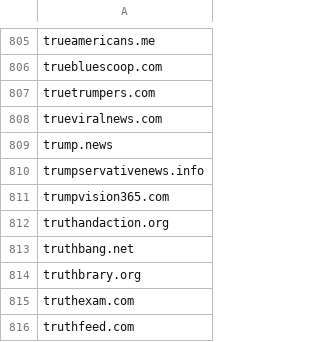
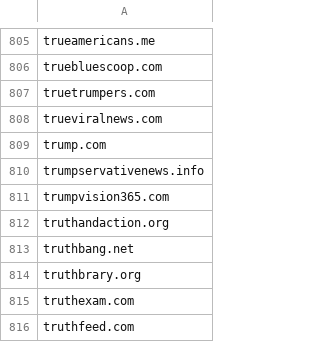
Before and after one commit to scm007/news-domain-blocking, a CSV file: block_lists/cloudfare4_deduped.csv, drawn as a sheet; only a part is shown, gaps mark what is left out; the diff covers the shown part only.

```diff
--- a/block_lists/cloudfare4_deduped.csv
+++ b/block_lists/cloudfare4_deduped.csv
@@ -808,3 +808,3 @@ truetrumpers.com,
 trueviralnews.com,
-trump.news,
+trump.com,
 trumpservativenews.info,
```
Also changed, not shown: 10 edited cells elsewhere in this file.
